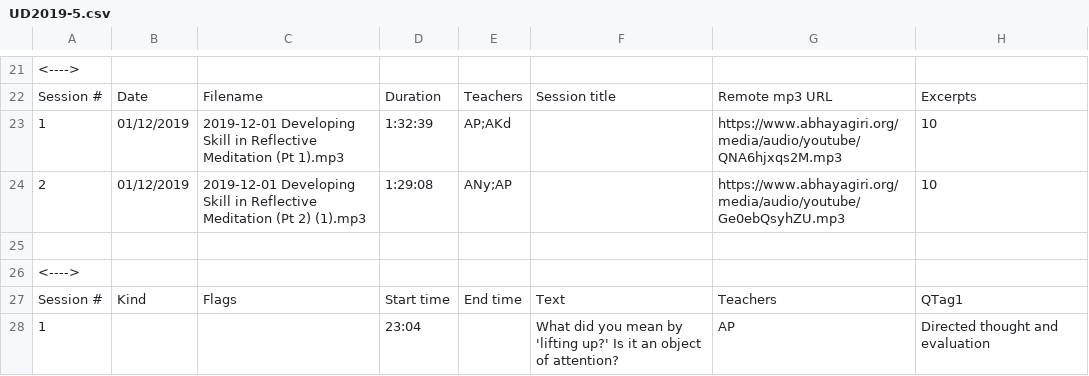
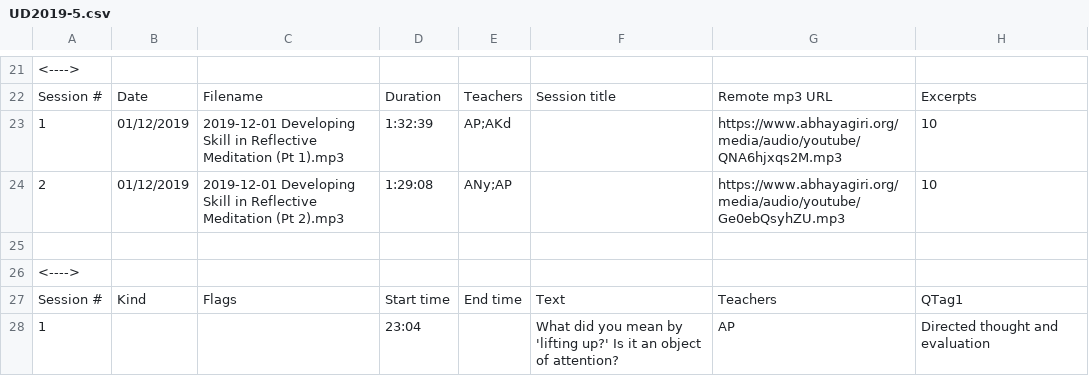
Before and after one commit to Kaccana-Bhikkhu/kaccana-bhikkhu.github.io, a CSV file: csv/UD2019-5.csv, drawn as a sheet; only a part is shown, gaps mark what is left out; the diff names each change by its address in the sheet, - before the commit and + after, or states it on an @@ line.

```diff
--- a/csv/UD2019-5.csv
+++ b/csv/UD2019-5.csv
-C24: …Meditation (Pt 2) (1).mp3
+C24: …Meditation (Pt 2).mp3
```
Also changed, not shown: csv/Summary.csv, 5 other files.
